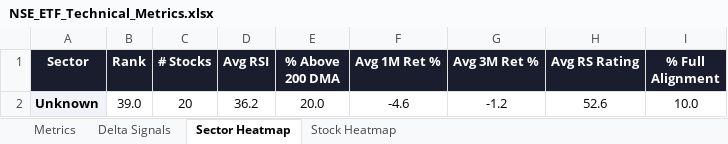
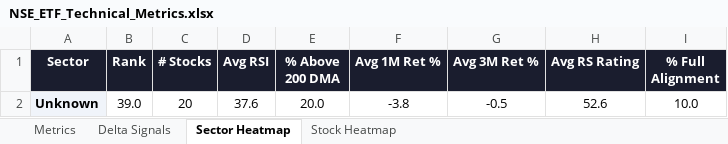
Before and after one commit to RanjitChennai/market-reports, an Excel workbook: NSE_ETF_Technical_Metrics.xlsx, sheet Sector Heatmap, drawn as a sheet; values as stored, in another font and other column widths than the file's, no borders; conditional formats not drawn; the diff names each change by its address in the sheet, - before the commit and + after, or states it on an @@ line.

```diff
--- a/NSE_ETF_Technical_Metrics.xlsx (sheet Sector Heatmap)
+++ b/NSE_ETF_Technical_Metrics.xlsx (sheet Sector Heatmap)
-D2 (Avg RSI): 36.2
+D2 (Avg RSI): 37.6
-F2 (Avg 1M Ret %): -4.6
+F2 (Avg 1M Ret %): -3.8
-G2 (Avg 3M Ret %): -1.2
+G2 (Avg 3M Ret %): -0.5
```
Also changed, not shown: sheet Delta Signals, sheet Metrics, sheet Stock Heatmap.
